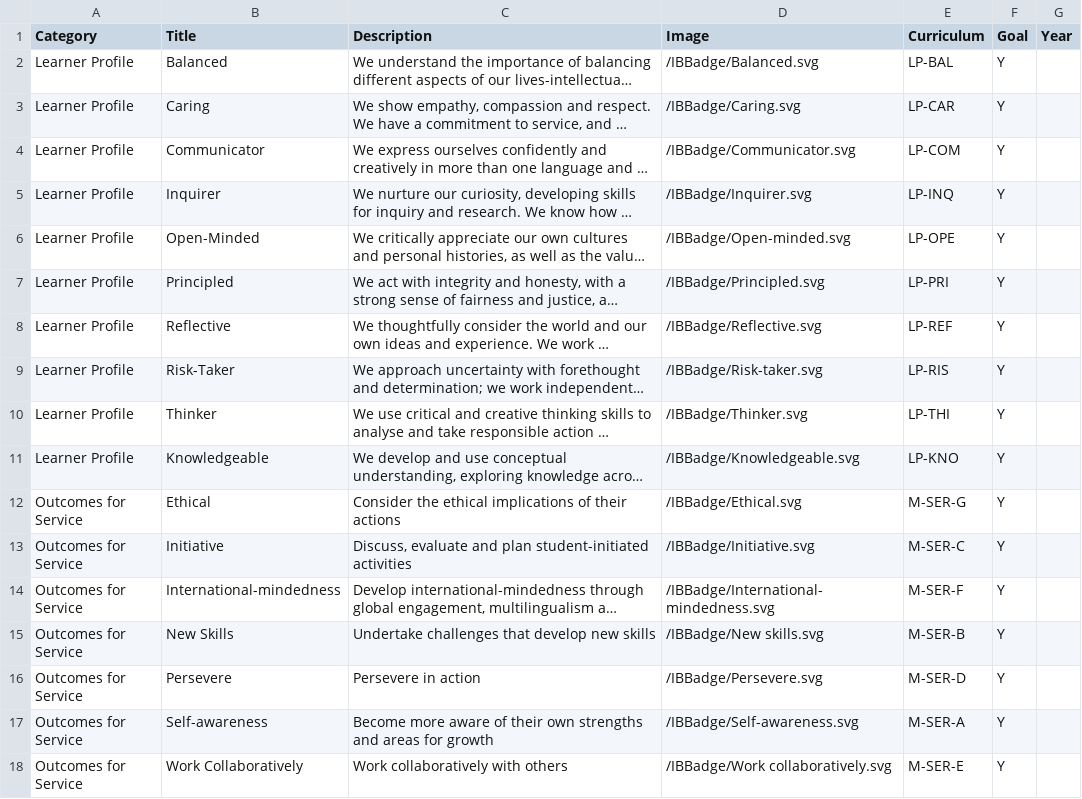
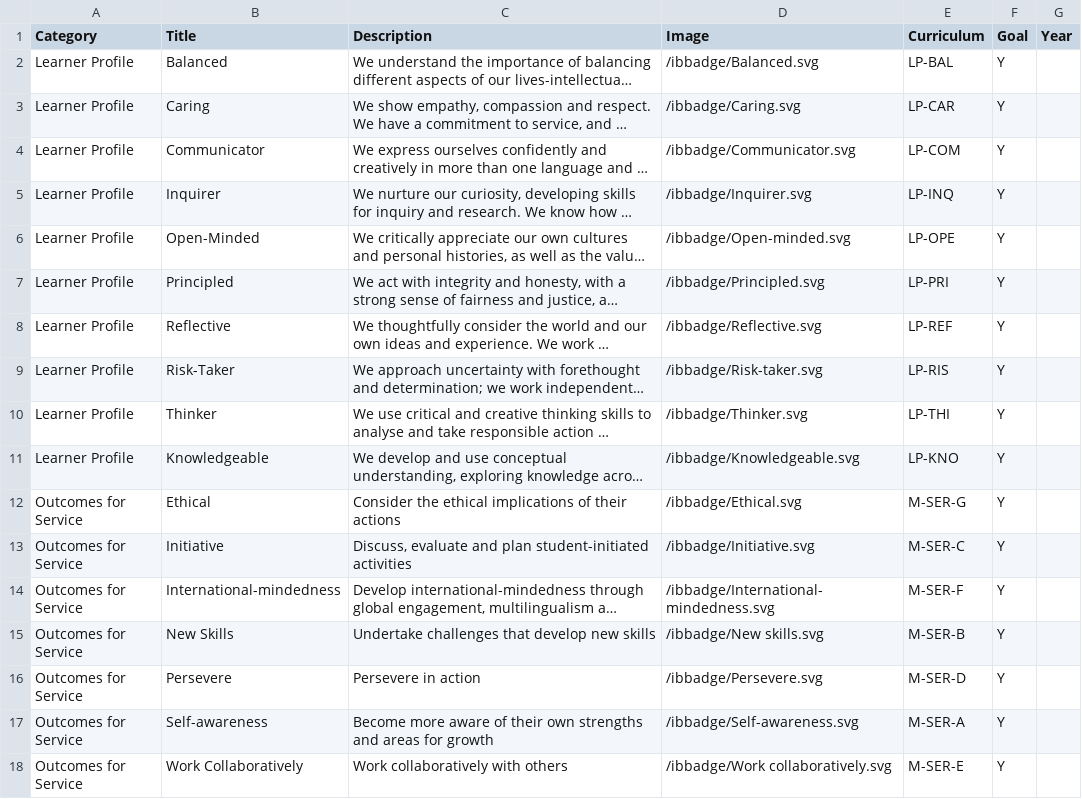
Before and after one commit to juliaattrevisan/schoolbox-api-docs, a CSV file: packages/IBBadges/badge.csv, drawn as a sheet; long unchanged cells end in …; the diff names each change by its address in the sheet, - before the commit and + after, or states it on an @@ line.

Commit message:
folders are lowercase [SA-14653]

```diff
--- a/packages/IBBadges/badge.csv
+++ b/packages/IBBadges/badge.csv
-D2 (Image): /IBBadge/Balanced.svg
+D2 (Image): /ibbadge/Balanced.svg
-D3 (Image): /IBBadge/Caring.svg
+D3 (Image): /ibbadge/Caring.svg
-D4 (Image): /IBBadge/Communicator.svg
+D4 (Image): /ibbadge/Communicator.svg
-D5 (Image): /IBBadge/Inquirer.svg
+D5 (Image): /ibbadge/Inquirer.svg
-D6 (Image): /IBBadge/Open-minded.svg
+D6 (Image): /ibbadge/Open-minded.svg
-D7 (Image): /IBBadge/Principled.svg
+D7 (Image): /ibbadge/Principled.svg
-D8 (Image): /IBBadge/Reflective.svg
+D8 (Image): /ibbadge/Reflective.svg
-D9 (Image): /IBBadge/Risk-taker.svg
+D9 (Image): /ibbadge/Risk-taker.svg
-D10 (Image): /IBBadge/Thinker.svg
+D10 (Image): /ibbadge/Thinker.svg
-D11 (Image): /IBBadge/Knowledgeable.svg
+D11 (Image): /ibbadge/Knowledgeable.svg
-D12 (Image): /IBBadge/Ethical.svg
+D12 (Image): /ibbadge/Ethical.svg
-D13 (Image): /IBBadge/Initiative.svg
+D13 (Image): /ibbadge/Initiative.svg
-D14 (Image): /IBBadge/International-mindedness.svg
+D14 (Image): /ibbadge/International-mindedness.svg
-D15 (Image): /IBBadge/New skills.svg
+D15 (Image): /ibbadge/New skills.svg
-D16 (Image): /IBBadge/Persevere.svg
+D16 (Image): /ibbadge/Persevere.svg
-D17 (Image): /IBBadge/Self-awareness.svg
+D17 (Image): /ibbadge/Self-awareness.svg
-D18 (Image): /IBBadge/Work collaboratively.svg
+D18 (Image): /ibbadge/Work collaboratively.svg
```
